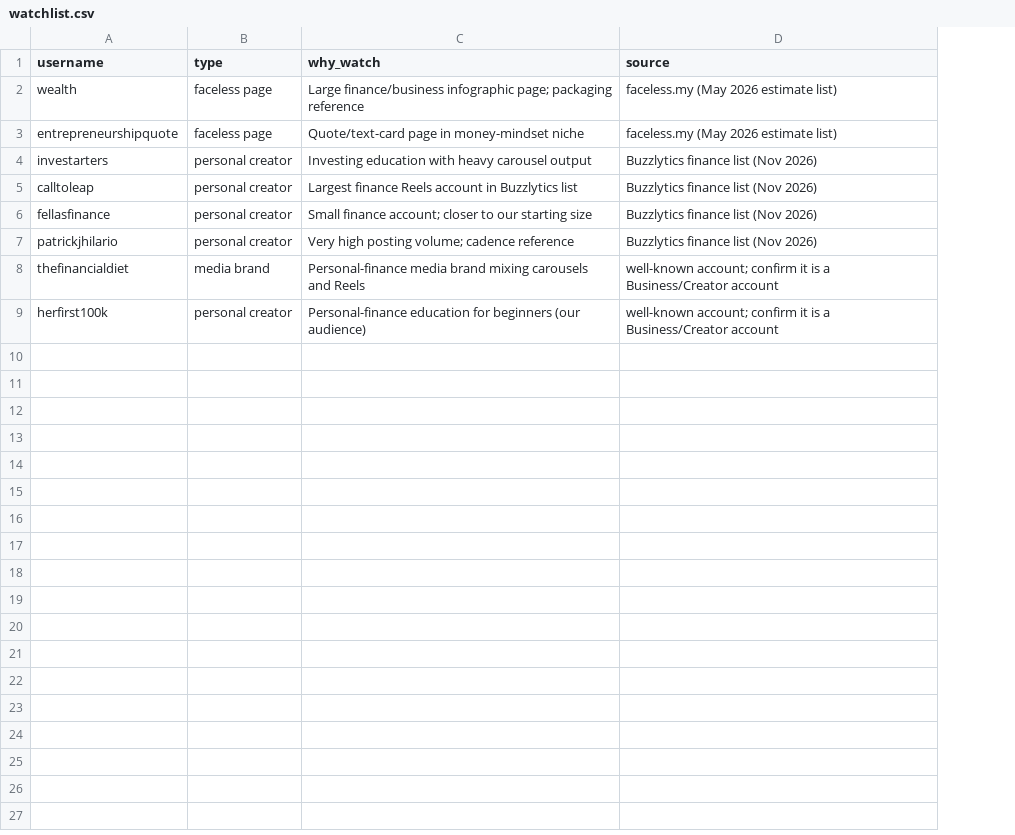
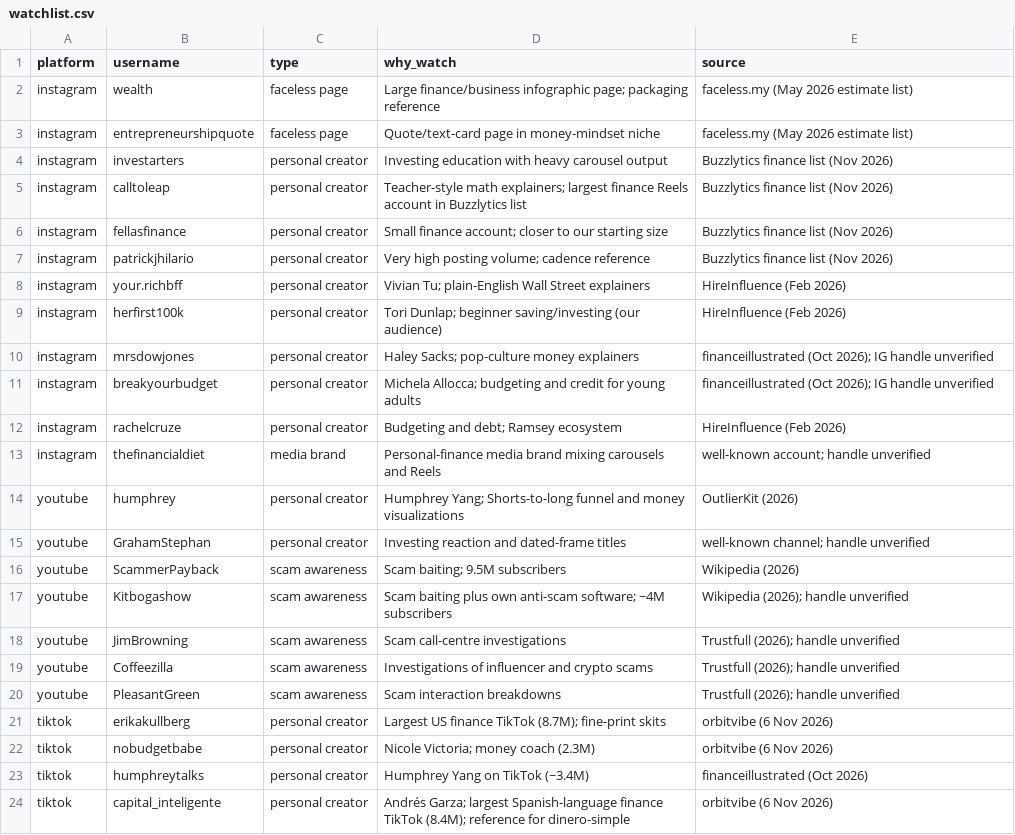
Before and after one commit to Dhruv123-123/cocosl, a CSV file: research/scouting/watchlist.csv, drawn as a sheet; removed rows and columns are numbered as before the commit, all else as after; the diff names each change by its address in the sheet, - before the commit and + after, or states it on an @@ line.

```diff
--- a/research/scouting/watchlist.csv
+++ b/research/scouting/watchlist.csv
+column A (platform), rows 2-7: all instagram; row 13: instagram
-D5 (why_watch): Largest finance Reels…
+D5 (why_watch): Teacher-style math explainers; largest finance Reels…
+row 8: instagram | your.richbff | personal creator | Vivian Tu; plain-English Wall Street explainers | HireInfluence (Feb 2026)
+row 9: instagram | herfirst100k | personal creator | Tori Dunlap; beginner saving/investing (our audience) | HireInfluence (Feb 2026)
+row 10: instagram | mrsdowjones | personal creator | Haley Sacks; pop-culture money explainers | financeillustrated (Oct 2026); IG handle unverified
+row 11: instagram | breakyourbudget | personal creator | Michela Allocca; budgeting and credit for young adults | financeillustrated (Oct 2026); IG handle unverified
+row 12: instagram | rachelcruze | personal creator | Budgeting and debt; Ramsey ecosystem | HireInfluence (Feb 2026)
-E13 (source): well-known account; confirm it is a Business/Creator account
+E13 (source): well-known account; handle unverified
-row 9: herfirst100k | personal creator | Personal-finance education for beginners (our audience) | well-known account; confirm it is a Business/Creator account
+row 14: youtube | humphrey | personal creator | Humphrey Yang; Shorts-to-long funnel and money visualizations | OutlierKit (2026)
+row 15: youtube | GrahamStephan | personal creator | Investing reaction and dated-frame titles | well-known channel; handle unverified
+row 16: youtube | ScammerPayback | scam awareness | Scam baiting; 9.5M subscribers | Wikipedia (2026)
+row 17: youtube | Kitbogashow | scam awareness | Scam baiting plus own anti-scam software; ~4M subscribers | Wikipedia (2026); handle unverified
+row 18: youtube | JimBrowning | scam awareness | Scam call-centre investigations | Trustfull (2026); handle unverified
+row 19: youtube | Coffeezilla | scam awareness | Investigations of influencer and crypto scams | Trustfull (2026); handle unverified
+row 20: youtube | PleasantGreen | scam awareness | Scam interaction breakdowns | Trustfull (2026); handle unverified
+row 21: tiktok | erikakullberg | personal creator | Largest US finance TikTok (8.7M); fine-print skits | orbitvibe (6 Nov 2026)
+row 22: tiktok | nobudgetbabe | personal creator | Nicole Victoria; money coach (2.3M) | orbitvibe (6 Nov 2026)
+row 23: tiktok | humphreytalks | personal creator | Humphrey Yang on TikTok (~3.4M) | financeillustrated (Oct 2026)
+row 24: tiktok | capital_inteligente | personal creator | Andrés Garza; largest Spanish-language finance TikTok (8.4M); reference for dinero-simple | orbitvibe (6 Nov 2026)
```
Also changed, not shown: 10 other files.
